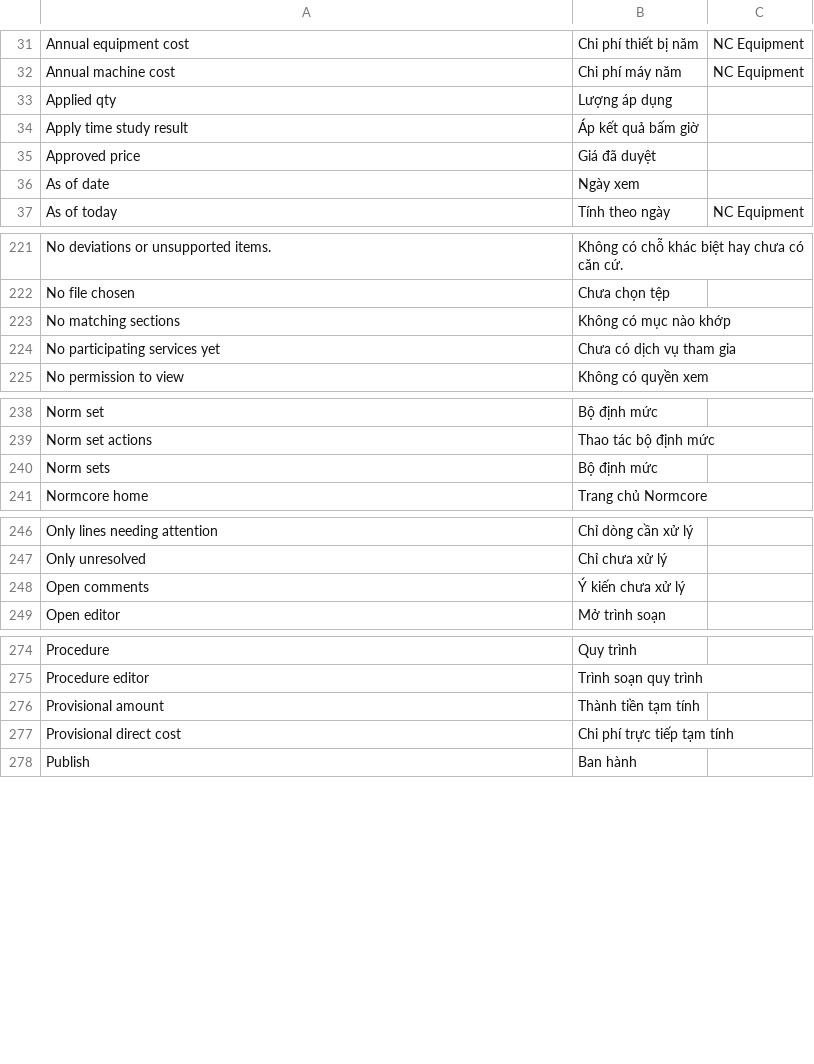
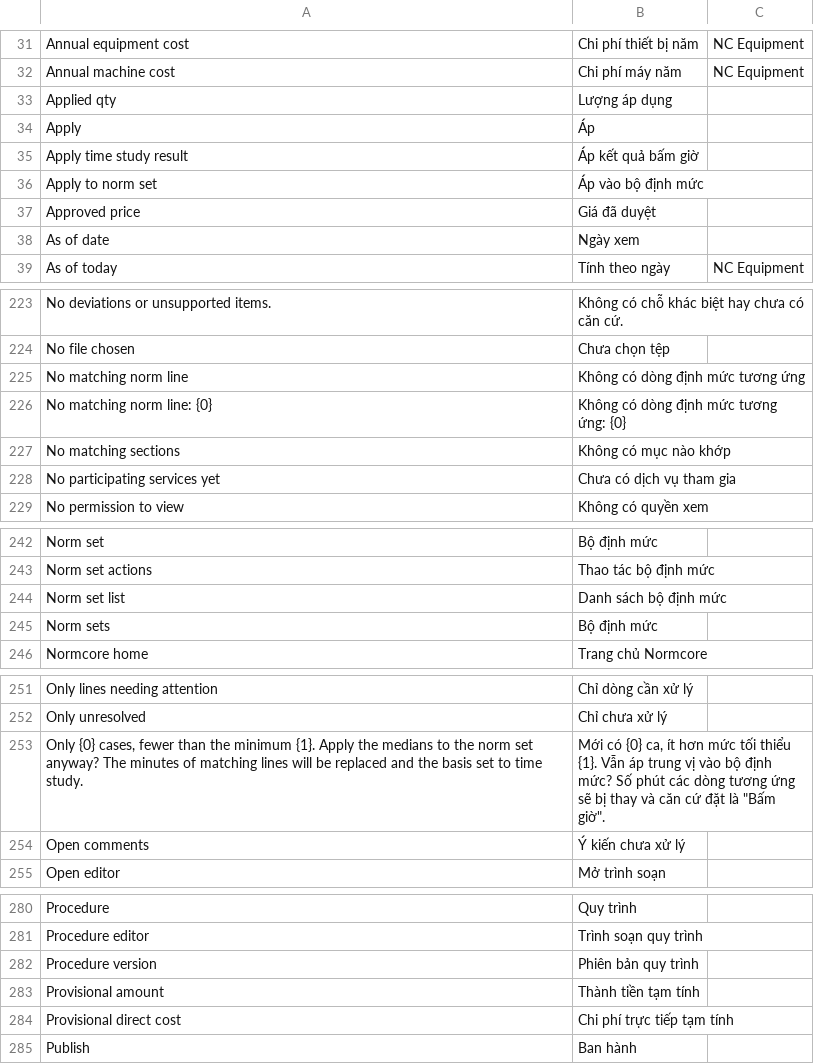
Before and after one commit to tiendj28-dotcom/normcore, a CSV file: normcore/translations/vi.csv, drawn as a sheet; only a part is shown, gaps mark what is left out; the diff covers the shown part only; the diff names each change by its address in the sheet, - before the commit and + after, or states it on an @@ line.

```diff
--- a/normcore/translations/vi.csv
+++ b/normcore/translations/vi.csv
+row 34: Apply | Áp
+row 36: Apply to norm set | Áp vào bộ định mức
+row 225: No matching norm line | Không có dòng định mức tương ứng
+row 226: No matching norm line: {0} | Không có dòng định mức tương ứng: {0}
+row 244: Norm set list | Danh sách bộ định mức
+row 253: Only {0} cases, fewer than the minimum {1}. Apply the medians to the norm set anyway? The minutes of matching lines will be replaced and the basis set to time study. | Mới có {0} ca, ít hơn mức tối thiểu {1}. Vẫn áp trung vị vào bộ định mức? Số phút các dòng tương ứng sẽ bị thay và căn cứ đặt là "Bấm giờ".
+row 282: Procedure version | Phiên bản quy trình
```
Also changed, not shown: 3 added rows and 1 moved row elsewhere in this file, 8 other files.
